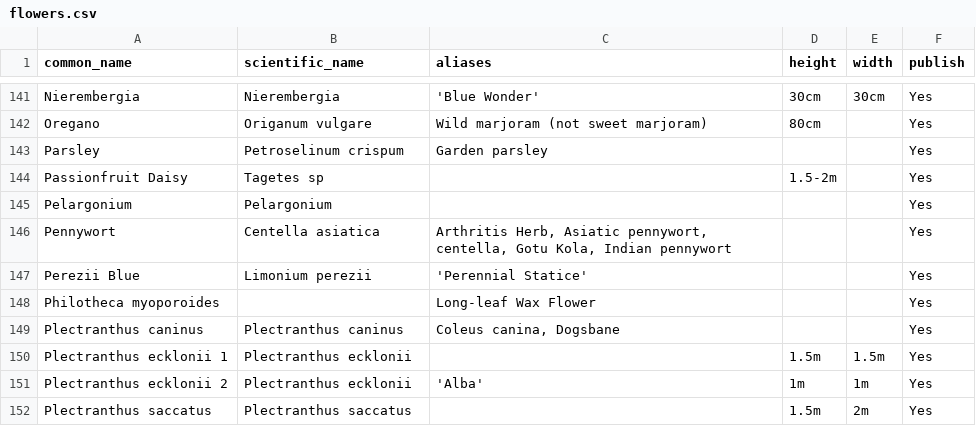
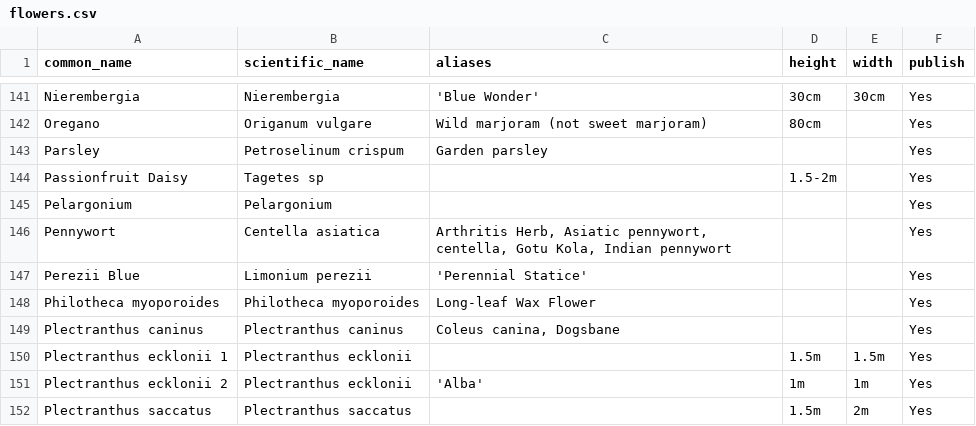
Before and after one commit to ronsavage/WWW-Garden-Design, a CSV file: data/flowers.csv, drawn as a sheet; only a part is shown, gaps mark what is left out.

Commit message:
Fix typo during rename of Philotheca myoporoides

```diff
--- a/data/flowers.csv
+++ b/data/flowers.csv
@@ -147,3 +147,3 @@
 "Perezii Blue","Limonium perezii","'Perennial Statice'","","","Yes"
-"Philotheca myoporoides","","Long-leaf Wax Flower","","","Yes"
+"Philotheca myoporoides","Philotheca myoporoides","Long-leaf Wax Flower","","","Yes"
 "Plectranthus caninus","Plectranthus caninus","Coleus canina, Dogsbane","","","Yes"
```
